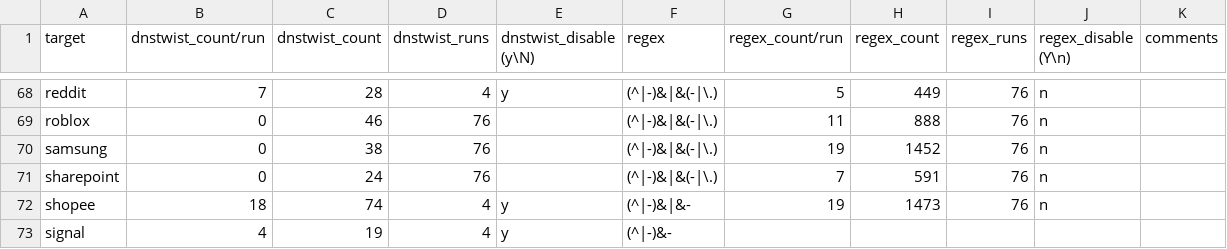
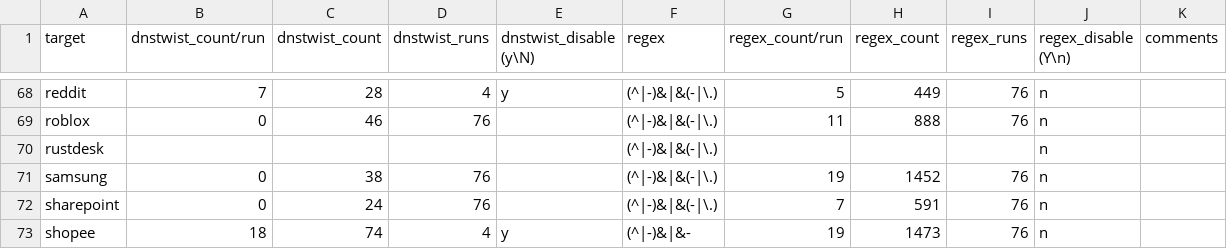
Before and after one commit to jarelllama/Scam-Blocklist, a CSV file: config/phishing_targets.csv, drawn as a sheet; only a part is shown, gaps mark what is left out; the shorter side is filled out with more unchanged rows.

Commit message:
Add rustdesk to phishing targets https://github.com/rustdesk/rustdesk/discussions/9679 https://github.com/hagezi/dns-blocklists/issues/4009

```diff
--- a/config/phishing_targets.csv
+++ b/config/phishing_targets.csv
@@ -69,2 +69,3 @@ reddit,7,28,4,y,(^|-)&|&(-|\.),5,449,76,n,
 roblox,0,46,76,,(^|-)&|&(-|\.),11,888,76,n,
+rustdesk,,,,,(^|-)&|&(-|\.),,,,n,
 samsung,0,38,76,,(^|-)&|&(-|\.),19,1452,76,n,
```
